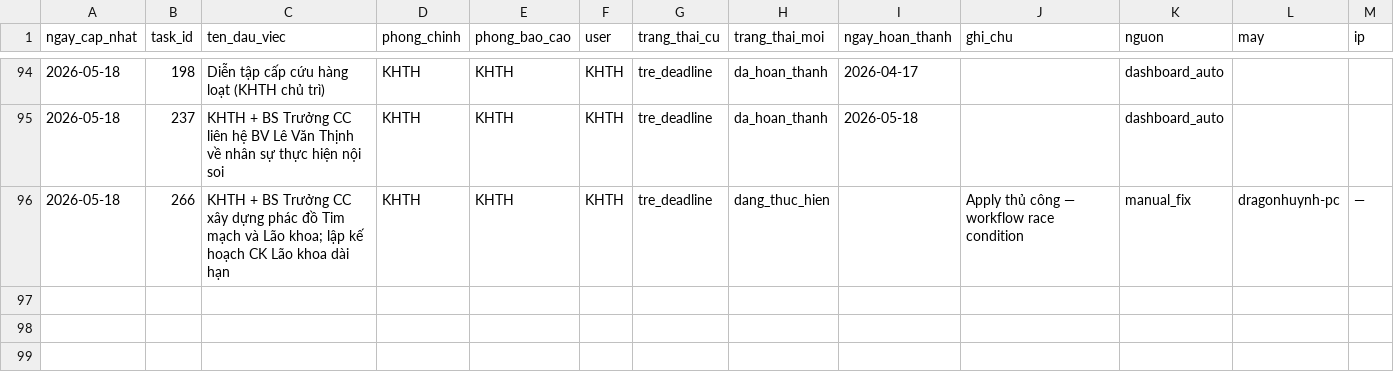
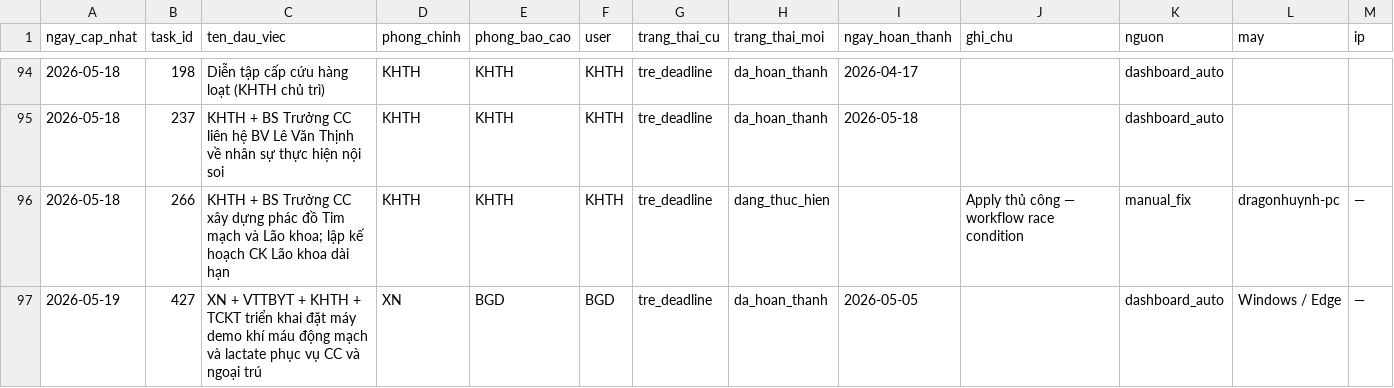
Before and after one commit to dragonhuynh/bvtd-progress, a CSV file: data/update_log.csv, drawn as a sheet; only a part is shown, gaps mark what is left out; the diff names each change by its address in the sheet, - before the commit and + after, or states it on an @@ line.

```diff
--- a/data/update_log.csv
+++ b/data/update_log.csv
+row 97: 2026-05-19 | 427 | XN + VTTBYT + KHTH + TCKT triển khai đặt máy demo khí máu động mạch và lactate phục vụ CC và ngoại trú | XN | BGD | BGD | tre_deadline | da_hoan_thanh | 2026-05-05 |  | dashboard_auto | Windows / Edge | —
```
Also changed, not shown: data/tasks.csv, 5 other files.
